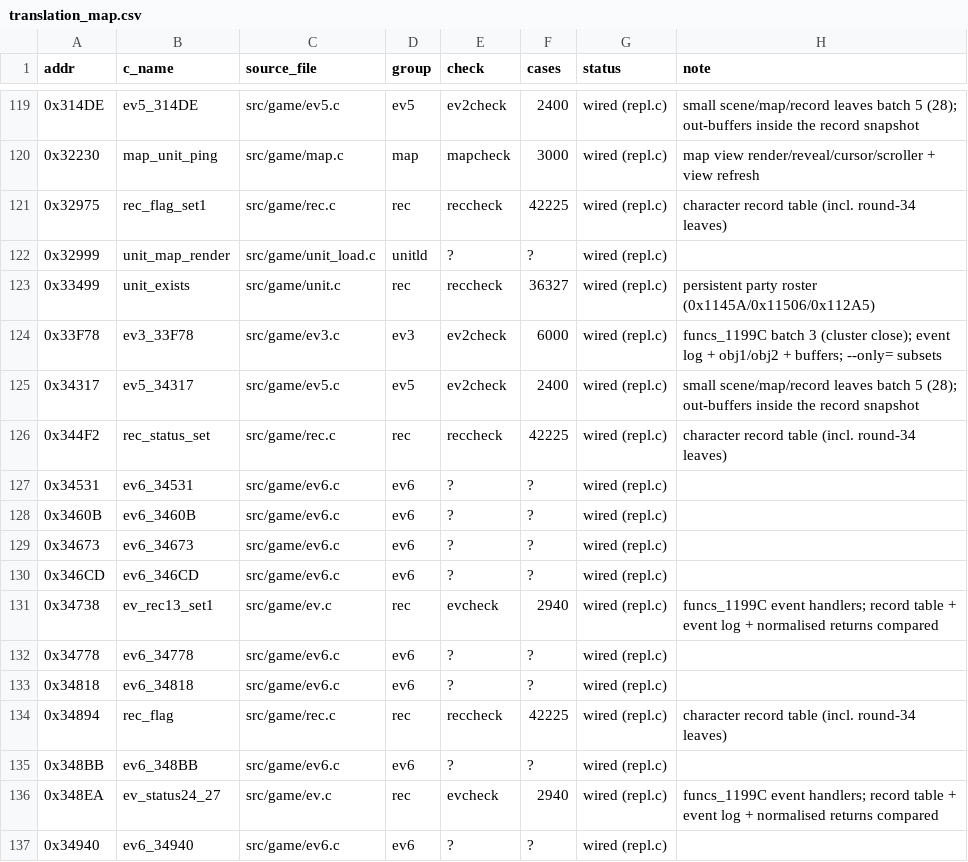
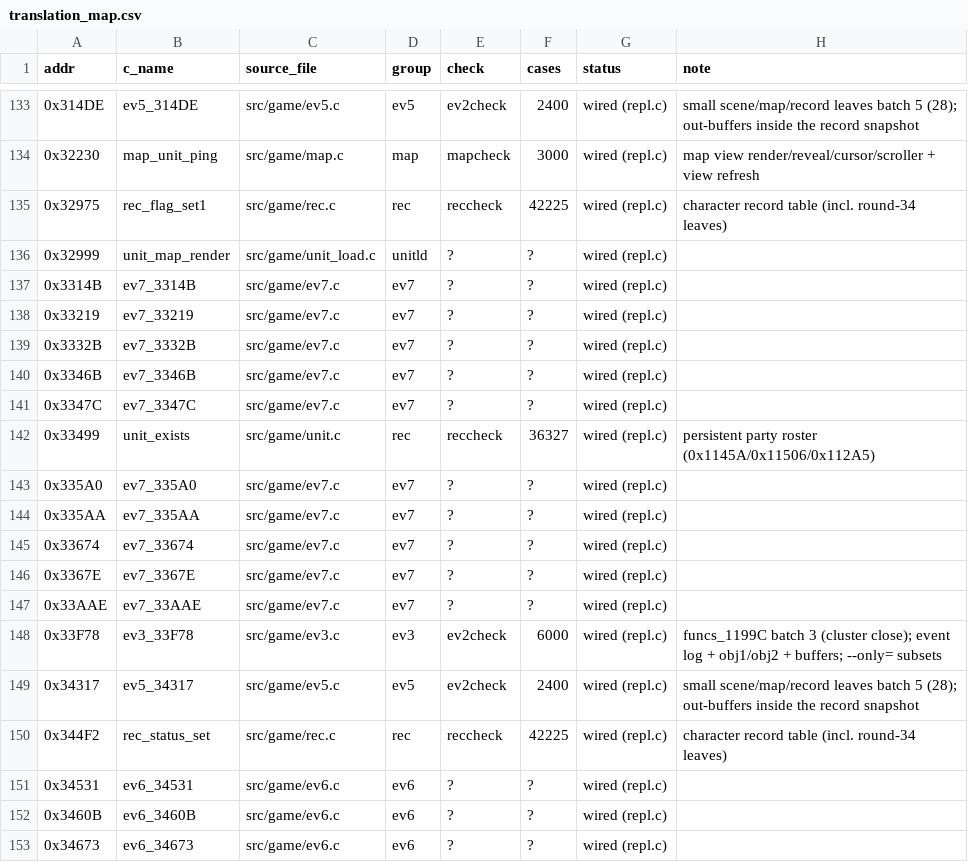
Before and after one commit to lastonesky/fd2host, a CSV file: re/translation_map.csv, drawn as a sheet; only a part is shown, gaps mark what is left out; the shorter side is filled out with more unchanged rows; the diff covers the shown part only.

```diff
--- a/re/translation_map.csv
+++ b/re/translation_map.csv
@@ -122,3 +136,13 @@ addr,c_name,source_file,group,check,cases,status,note
 0x32999,unit_map_render,src/game/unit_load.c,unitld,?,?,wired (repl.c),
+0x3314B,ev7_3314B,src/game/ev7.c,ev7,?,?,wired (repl.c),
+0x33219,ev7_33219,src/game/ev7.c,ev7,?,?,wired (repl.c),
+0x3332B,ev7_3332B,src/game/ev7.c,ev7,?,?,wired (repl.c),
+0x3346B,ev7_3346B,src/game/ev7.c,ev7,?,?,wired (repl.c),
+0x3347C,ev7_3347C,src/game/ev7.c,ev7,?,?,wired (repl.c),
 0x33499,unit_exists,src/game/unit.c,rec,reccheck,36327,wired (repl.c),persistent party roster (0x1145A/0x11506/0x112A5)
+0x335A0,ev7_335A0,src/game/ev7.c,ev7,?,?,wired (repl.c),
+0x335AA,ev7_335AA,src/game/ev7.c,ev7,?,?,wired (repl.c),
+0x33674,ev7_33674,src/game/ev7.c,ev7,?,?,wired (repl.c),
+0x3367E,ev7_3367E,src/game/ev7.c,ev7,?,?,wired (repl.c),
+0x33AAE,ev7_33AAE,src/game/ev7.c,ev7,?,?,wired (repl.c),
 0x33F78,ev3_33F78,src/game/ev3.c,ev3,ev2check,6000,wired (repl.c),funcs_1199C batch 3 (cluster close); event log + obj1/obj2 + buffers; --only= subsets
```
Also changed, not shown: 14 added rows elsewhere in this file, 10 other files.
